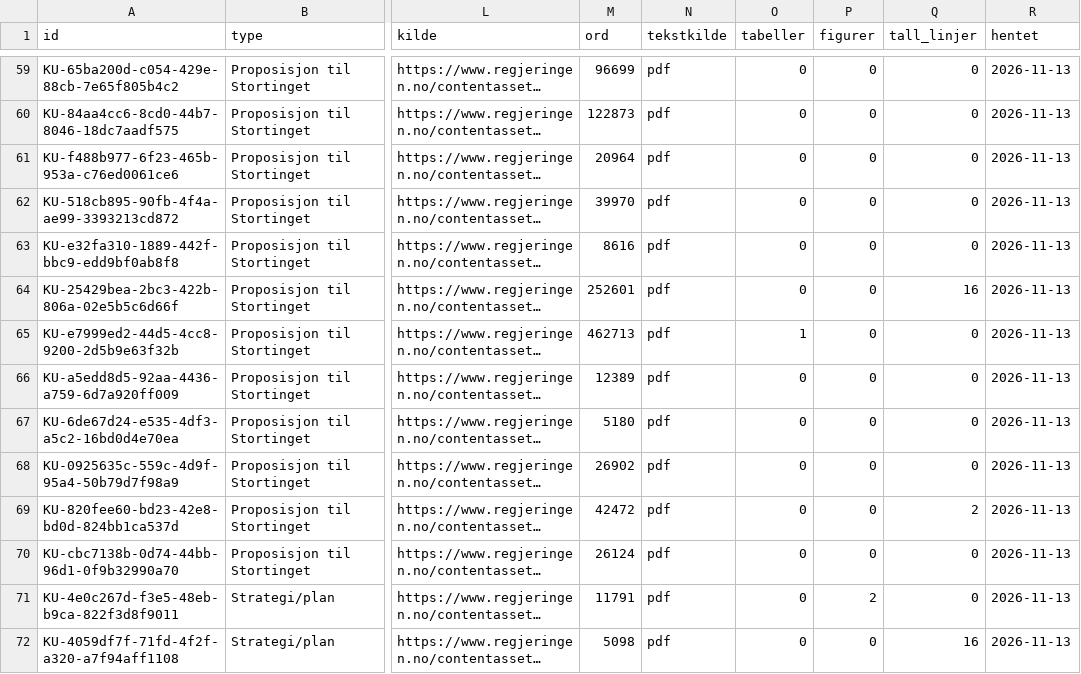
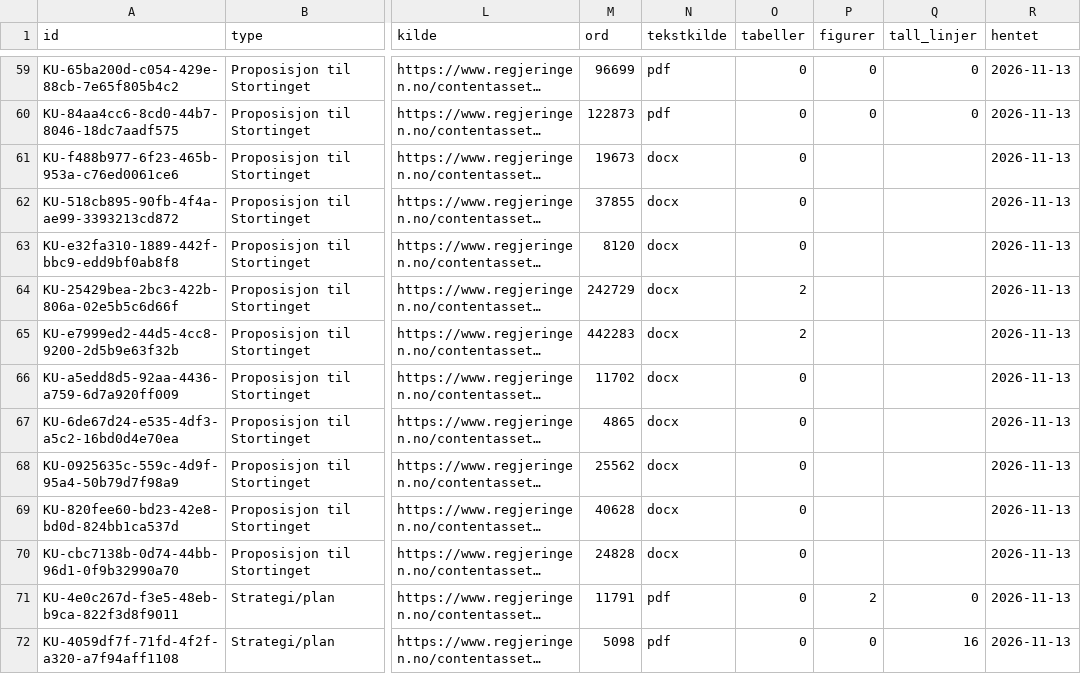
Before and after one commit to Offallnor/offdocskd, a TSV file: dokumenter.tsv, drawn as a sheet; only a part is shown, gaps mark what is left out; long unchanged cells end in …; the diff names each change by its address in the sheet, - before the commit and + after, or states it on an @@ line.

```diff
--- a/dokumenter.tsv
+++ b/dokumenter.tsv
-M61 (ord): 20964
+M61 (ord): 19673
-N61:N70 (tekstkilde): pdf
+N61:N70 (tekstkilde): docx
-P61:P70 (figurer): 0
+P61:P70 (figurer): (empty)
-Q61:Q63 (tall_linjer): 0
+Q61:Q63 (tall_linjer): (empty)
-M62 (ord): 39970
+M62 (ord): 37855
-M63 (ord): 8616
+M63 (ord): 8120
-M64 (ord): 252601
+M64 (ord): 242729
-O64 (tabeller): 0
+O64 (tabeller): 2
-Q64 (tall_linjer): 16
+Q64 (tall_linjer): (empty)
-M65 (ord): 462713
+M65 (ord): 442283
-O65 (tabeller): 1
+O65 (tabeller): 2
-Q65:Q68 (tall_linjer): 0
+Q65:Q68 (tall_linjer): (empty)
-M66 (ord): 12389
+M66 (ord): 11702
-M67 (ord): 5180
+M67 (ord): 4865
-M68 (ord): 26902
+M68 (ord): 25562
-M69 (ord): 42472
+M69 (ord): 40628
-Q69 (tall_linjer): 2
+Q69 (tall_linjer): (empty)
-M70 (ord): 26124
+M70 (ord): 24828
-Q70 (tall_linjer): 0
+Q70 (tall_linjer): (empty)
```
Also changed, not shown: 21 other files.
